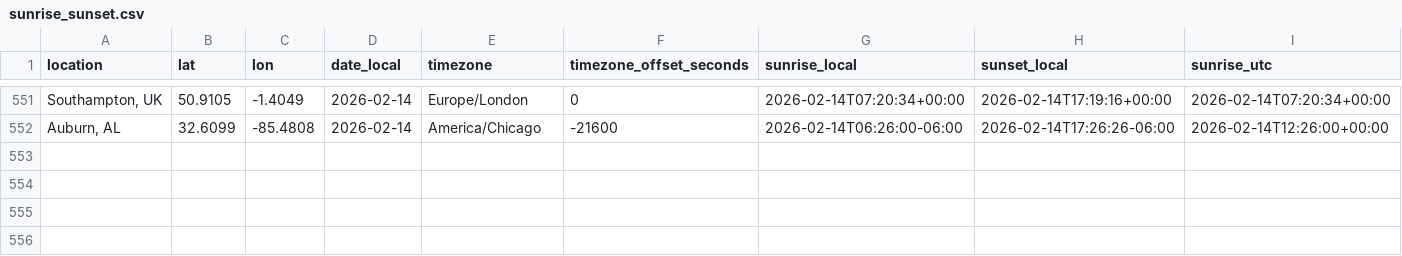
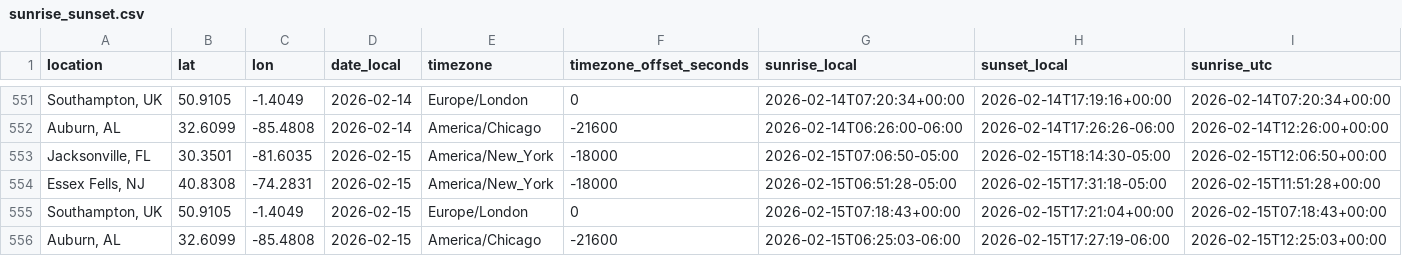
Before and after one commit to david-j-cox/backyard-ecology, a CSV file: data/sunrise_sunset.csv, drawn as a sheet; only a part is shown, gaps mark what is left out; rows hold the shown columns only; the diff names each change by its address in the sheet, - before the commit and + after, or states it on an @@ line.

```diff
--- a/data/sunrise_sunset.csv
+++ b/data/sunrise_sunset.csv
+row 553: Jacksonville, FL | 30.3501 | -81.6035 | 2026-02-15 | America/New_York | -18000 | 2026-02-15T07:06:50-05:00 | 2026-02-15T18:14:30-05:00 | 2026-02-15T12:06:50+00:00
+row 554: Essex Fells, NJ | 40.8308 | -74.2831 | 2026-02-15 | America/New_York | -18000 | 2026-02-15T06:51:28-05:00 | 2026-02-15T17:31:18-05:00 | 2026-02-15T11:51:28+00:00
+row 555: Southampton, UK | 50.9105 | -1.4049 | 2026-02-15 | Europe/London | 0 | 2026-02-15T07:18:43+00:00 | 2026-02-15T17:21:04+00:00 | 2026-02-15T07:18:43+00:00
+row 556: Auburn, AL | 32.6099 | -85.4808 | 2026-02-15 | America/Chicago | -21600 | 2026-02-15T06:25:03-06:00 | 2026-02-15T17:27:19-06:00 | 2026-02-15T12:25:03+00:00
```
Also changed, not shown: data/daily_summaries_all_locations.csv, data/phase_change_data.csv, 23 other files.
